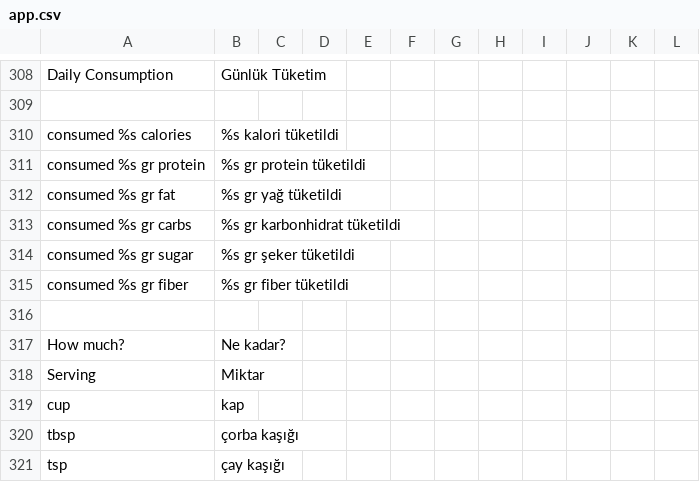
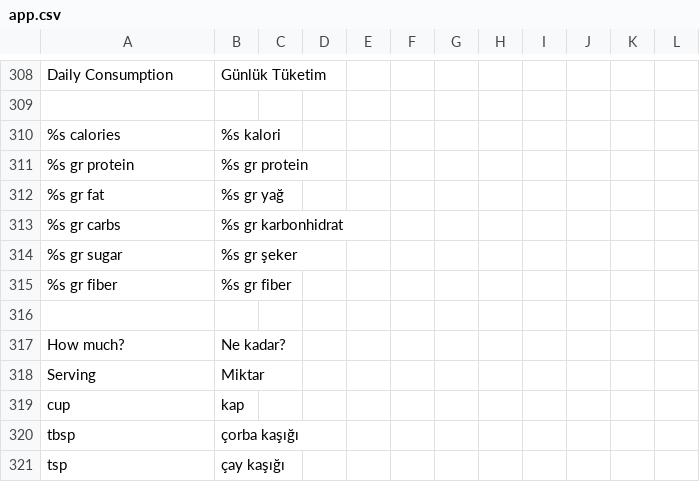
Before and after one commit to vknyvz/gym-Tracker-App, a CSV file: languages/tr/app.csv, drawn as a sheet; only a part is shown, gaps mark what is left out.

Commit message:
calorie-calendar weekly, application error page

```diff
--- a/languages/tr/app.csv
+++ b/languages/tr/app.csv
@@ -309,8 +309,8 @@
 
-"consumed %s calories";"%s kalori tüketildi"
-"consumed %s gr protein";"%s gr protein tüketildi"
-"consumed %s gr fat";"%s gr yağ tüketildi"
-"consumed %s gr carbs";"%s gr karbonhidrat tüketildi"
-"consumed %s gr sugar";"%s gr şeker tüketildi"
-"consumed %s gr fiber";"%s gr fiber tüketildi"
+"%s calories";"%s kalori"
+"%s gr protein";"%s gr protein"
+"%s gr fat";"%s gr yağ"
+"%s gr carbs";"%s gr karbonhidrat"
+"%s gr sugar";"%s gr şeker"
+"%s gr fiber";"%s gr fiber"
 
```
Also changed, not shown: 8 other files.
